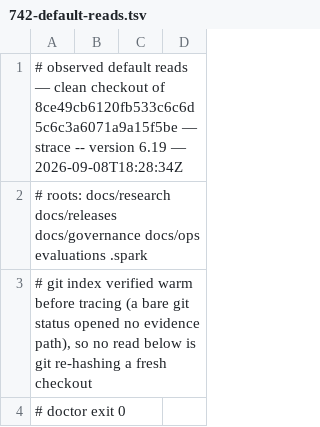
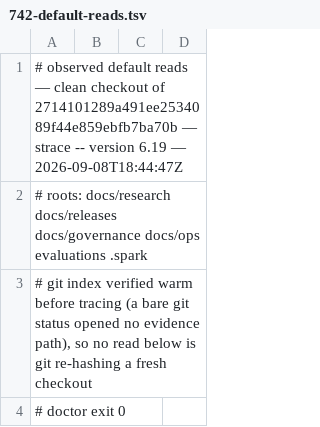
Before and after one commit to jwogrady/spark, a TSV file: docs/research/v0.23-cleanup/742-default-reads.tsv, drawn as a sheet; only a part is shown.

Commit message:
docs: re-observe the evidence reads after the graph repair

```diff
--- a/docs/research/v0.23-cleanup/742-default-reads.tsv
+++ b/docs/research/v0.23-cleanup/742-default-reads.tsv
@@ -1,2 +1,2 @@
-# observed default reads — clean checkout of 8ce49cb6120fb533c6c6d5c6c3a6071a9a15f5be — strace -- version 6.19 — 2026-09-08T18:28:34Z
+# observed default reads — clean checkout of 2714101289a491ee2534089f44e859ebfb7ba70b — strace -- version 6.19 — 2026-09-08T18:44:47Z
 # roots: docs/research docs/releases docs/governance docs/ops evaluations .spark
```
